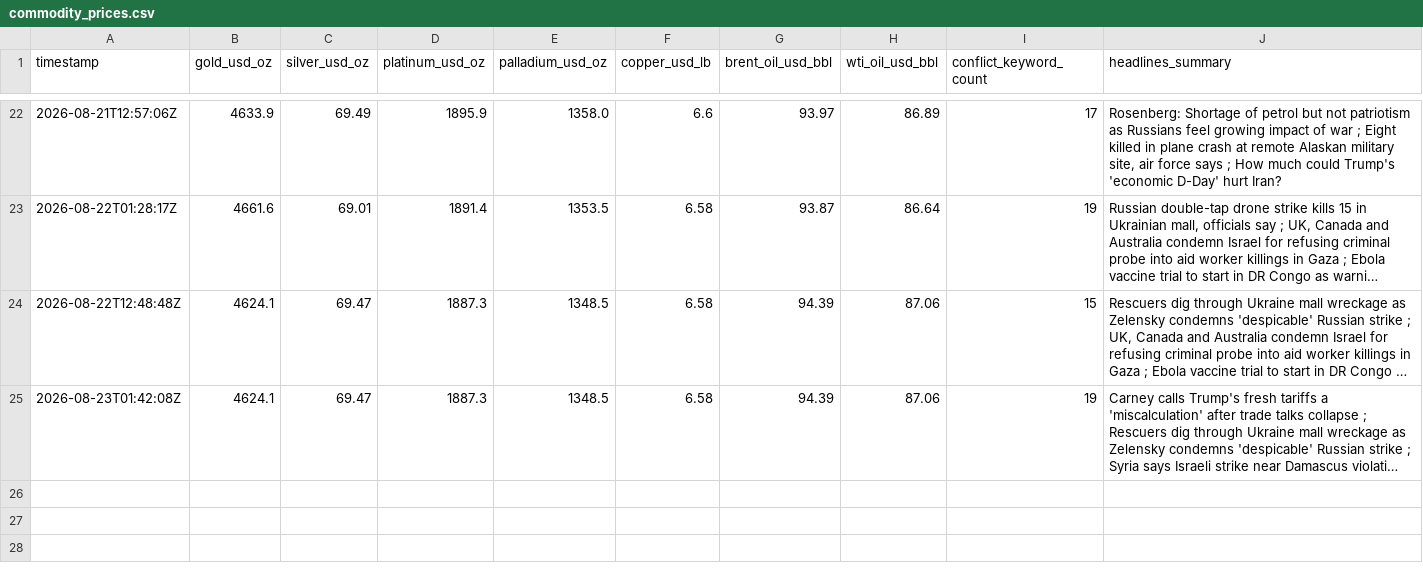
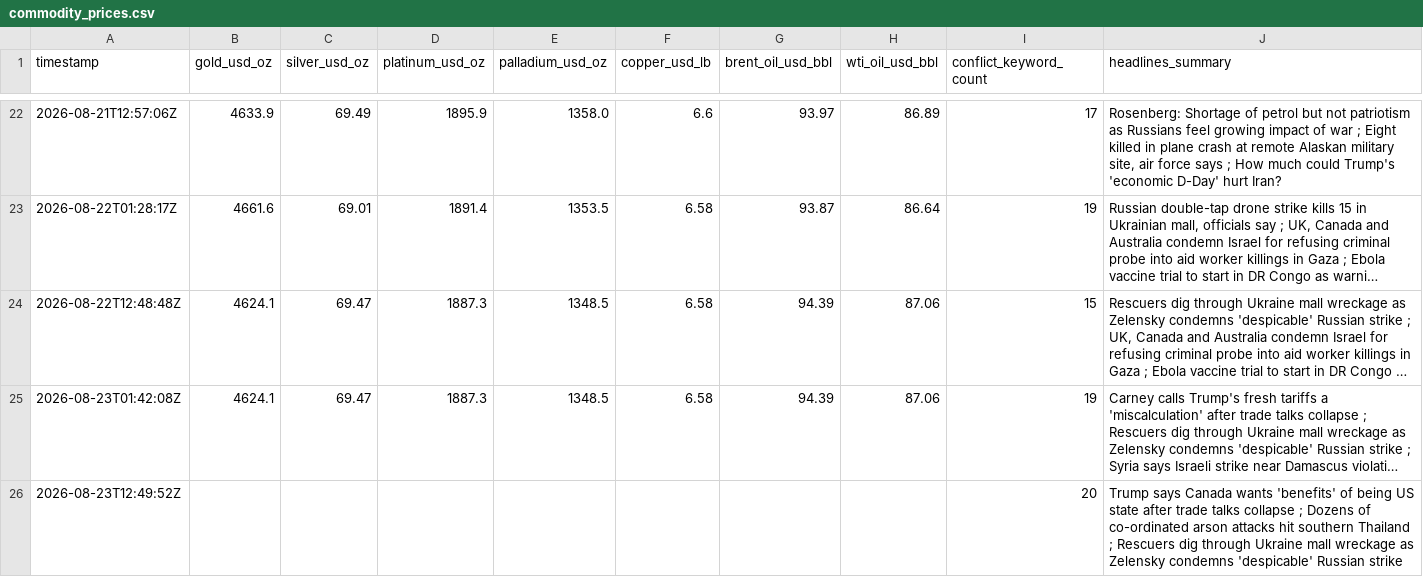
Before and after one commit to vulevu228/MacroConflictTracker, a CSV file: commodity_prices.csv, drawn as a sheet; only a part is shown, gaps mark what is left out; long unchanged cells end in …; the diff names each change by its address in the sheet, - before the commit and + after, or states it on an @@ line.

```diff
--- a/commodity_prices.csv
+++ b/commodity_prices.csv
+row 26: 2026-08-23T12:49:52Z |  |  |  |  |  |  |  | 20 | Trump says Canada wants 'benefits' of being US state after trade talks collapse ; Dozens of co-ordinated arson attacks hit southern Thailand ; Rescuers dig through Ukraine mall wreckage as Zelensky condemns 'despicable' Russian strike
```
